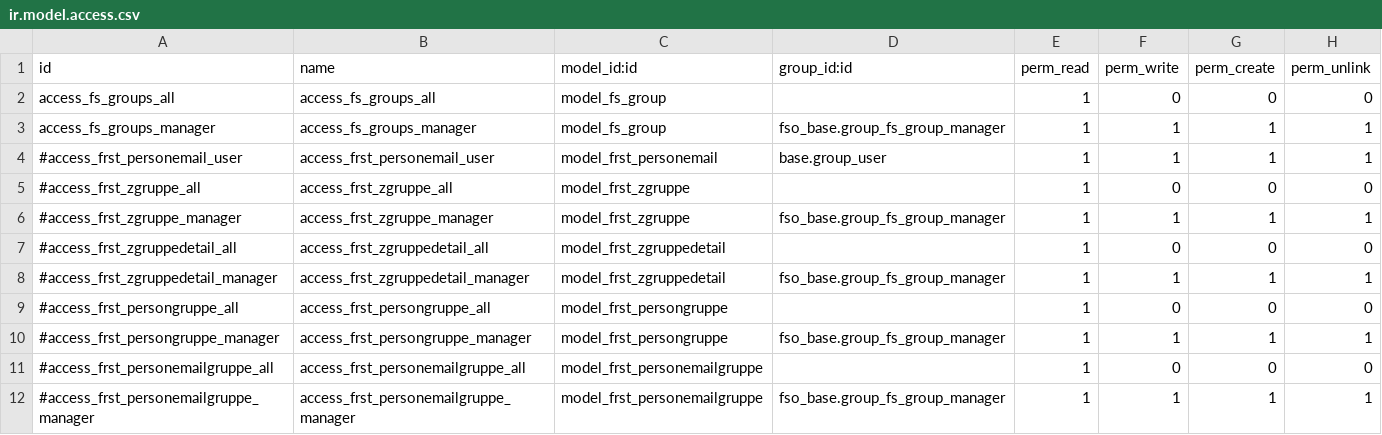
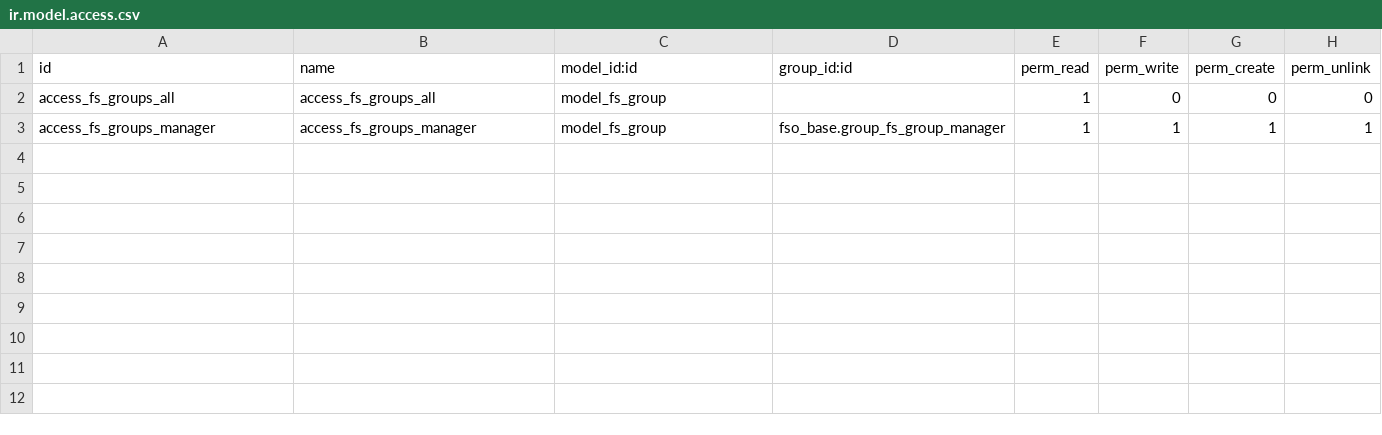
Before and after one commit to OpenAT/online, a CSV file: addons-own/fso_base/security/ir.model.access.csv, drawn as a sheet.

Commit message:
[FIX] fso_base remove security settings for temporary disabled models e.g. for zgruppe and zgruppedetail

```diff
--- a/addons-own/fso_base/security/ir.model.access.csv
+++ b/addons-own/fso_base/security/ir.model.access.csv
@@ -3,10 +3 @@ access_fs_groups_all,access_fs_groups_all,model_fs_group,,1,0,0,0
 access_fs_groups_manager,access_fs_groups_manager,model_fs_group,fso_base.group_fs_group_manager,1,1,1,1
-#access_frst_personemail_user,access_frst_personemail_user,model_frst_personemail,base.group_user,1,1,1,1
-#access_frst_zgruppe_all,access_frst_zgruppe_all,model_frst_zgruppe,,1,0,0,0
-#access_frst_zgruppe_manager,access_frst_zgruppe_manager,model_frst_zgruppe,fso_base.group_fs_group_manager,1,1,1,1
-#access_frst_zgruppedetail_all,access_frst_zgruppedetail_all,model_frst_zgruppedetail,,1,0,0,0
-#access_frst_zgruppedetail_manager,access_frst_zgruppedetail_manager,model_frst_zgruppedetail,fso_base.group_fs_group_manager,1,1,1,1
-#access_frst_persongruppe_all,access_frst_persongruppe_all,model_frst_persongruppe,,1,0,0,0
-#access_frst_persongruppe_manager,access_frst_persongruppe_manager,model_frst_persongruppe,fso_base.group_fs_group_manager,1,1,1,1
-#access_frst_personemailgruppe_all,access_frst_personemailgruppe_all,model_frst_personemailgruppe,,1,0,0,0
-#access_frst_personemailgruppe_manager,access_frst_personemailgruppe_manager,model_frst_personemailgruppe,fso_base.group_fs_group_manager,1,1,1,1
```
Also changed, not shown: 1 other file.
